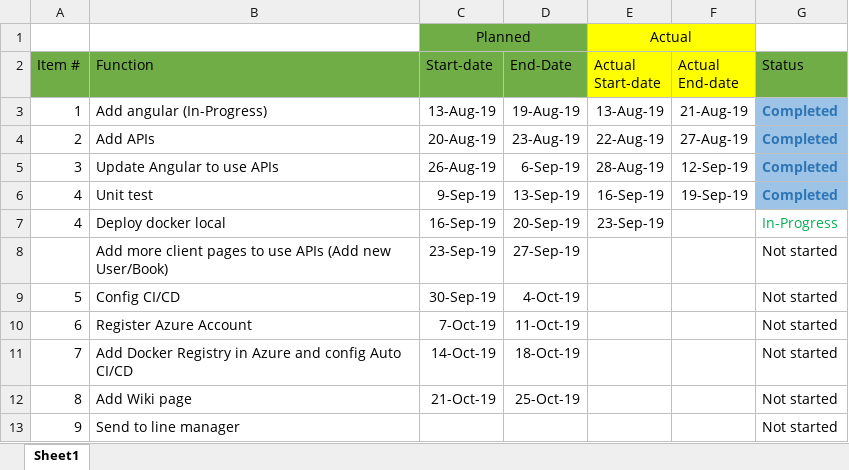
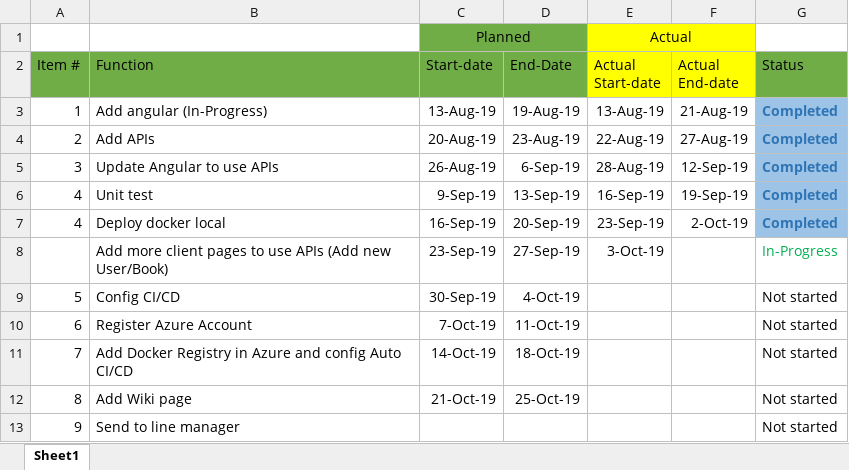
Before and after one commit to sieunhantanbao/anhnguyen-kpi-2019, an Excel workbook: Plan.xlsx, sheet Sheet1, drawn as a sheet; values as stored, in another font and other column widths than the file's, no borders; the diff names each change by its address in the sheet, - before the commit and + after, or states it on an @@ line.

```diff
--- a/Plan.xlsx (sheet Sheet1)
+++ b/Plan.xlsx (sheet Sheet1)
-F7 (Actual End-date): (empty)
+F7 (Actual End-date): 2-Oct-19
-G7 (Status): In-Progress
+G7 (Status): Completed
@@ G7 fill: none → #9DC3E6, bold: off → on, text colour: #00B050 → #2E75B6 @@
-E8 (Actual Start-date): (empty)
+E8 (Actual Start-date): 3-Oct-19
-G8 (Status): Not started
+G8 (Status): In-Progress
-G8 text colour: black
+G8 text colour: #00B050
```
Also changed, not shown: 10 other files.
